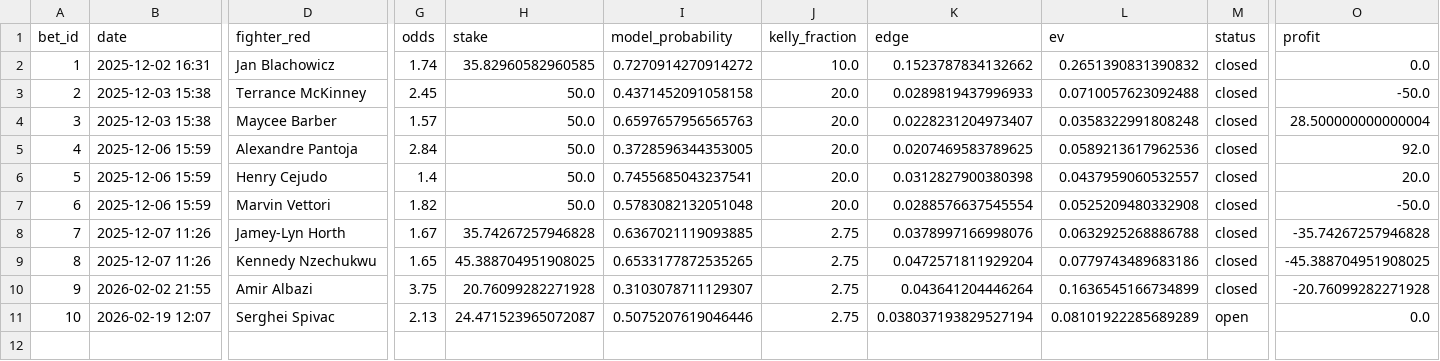
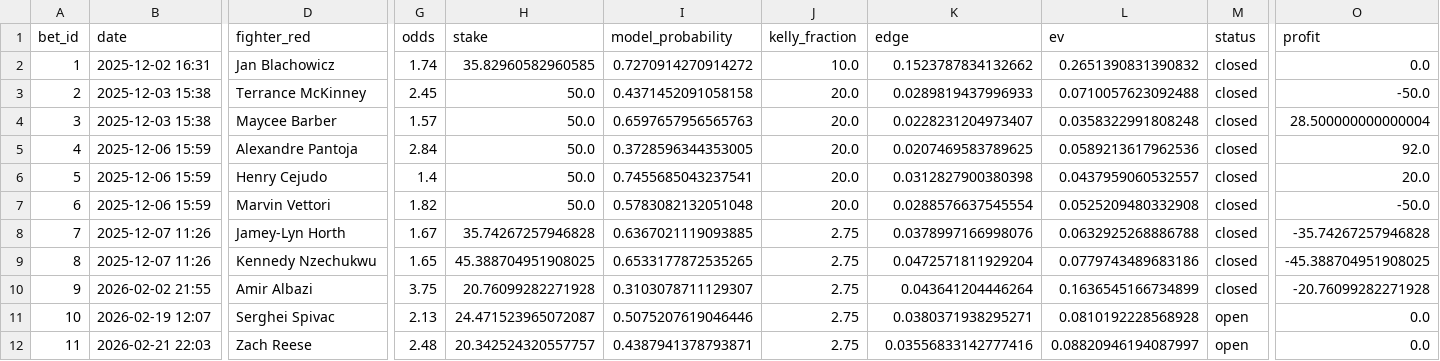
Before and after one commit to narvall018/predictor_ufc, a CSV file: bets/bets.csv, drawn as a sheet; only a part is shown, gaps mark what is left out; rows hold the shown columns only; the diff names each change by its address in the sheet, - before the commit and + after, or states it on an @@ line.

Commit message:
Add bet: Zach Reese @ 2.48

```diff
--- a/bets/bets.csv
+++ b/bets/bets.csv
-K11 (edge): 0.038037193829527194
+K11 (edge): 0.0380371938295271
-L11 (ev): 0.08101922285689289
+L11 (ev): 0.0810192228568928
+row 12: 11 | 2026-02-21 22:03 | Zach Reese | 2.48 | 20.342524320557757 | 0.4387941378793871 | 2.75 | 0.03556833142777416 | 0.08820946194087997 | open | 0.0
```
